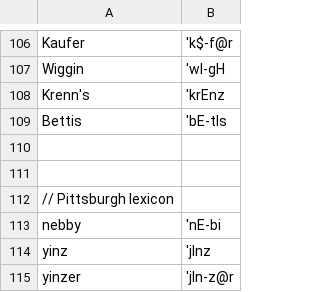
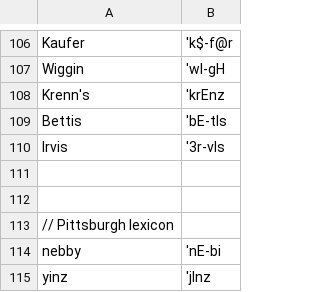
Before and after one commit to djvill/APLS, a CSV file: files/custom-dictionary/APLS-dict.csv, drawn as a sheet; only a part is shown, gaps mark what is left out; the shorter side is filled out with more unchanged rows.

Commit message:
Update dict

```diff
--- a/files/custom-dictionary/APLS-dict.csv
+++ b/files/custom-dictionary/APLS-dict.csv
@@ -109,2 +109,3 @@ Krenn's,'krEnz
 Bettis,'bE-tIs
+Irvis,'3r-vIs
 
```
Also changed, not shown: 1 other file.
